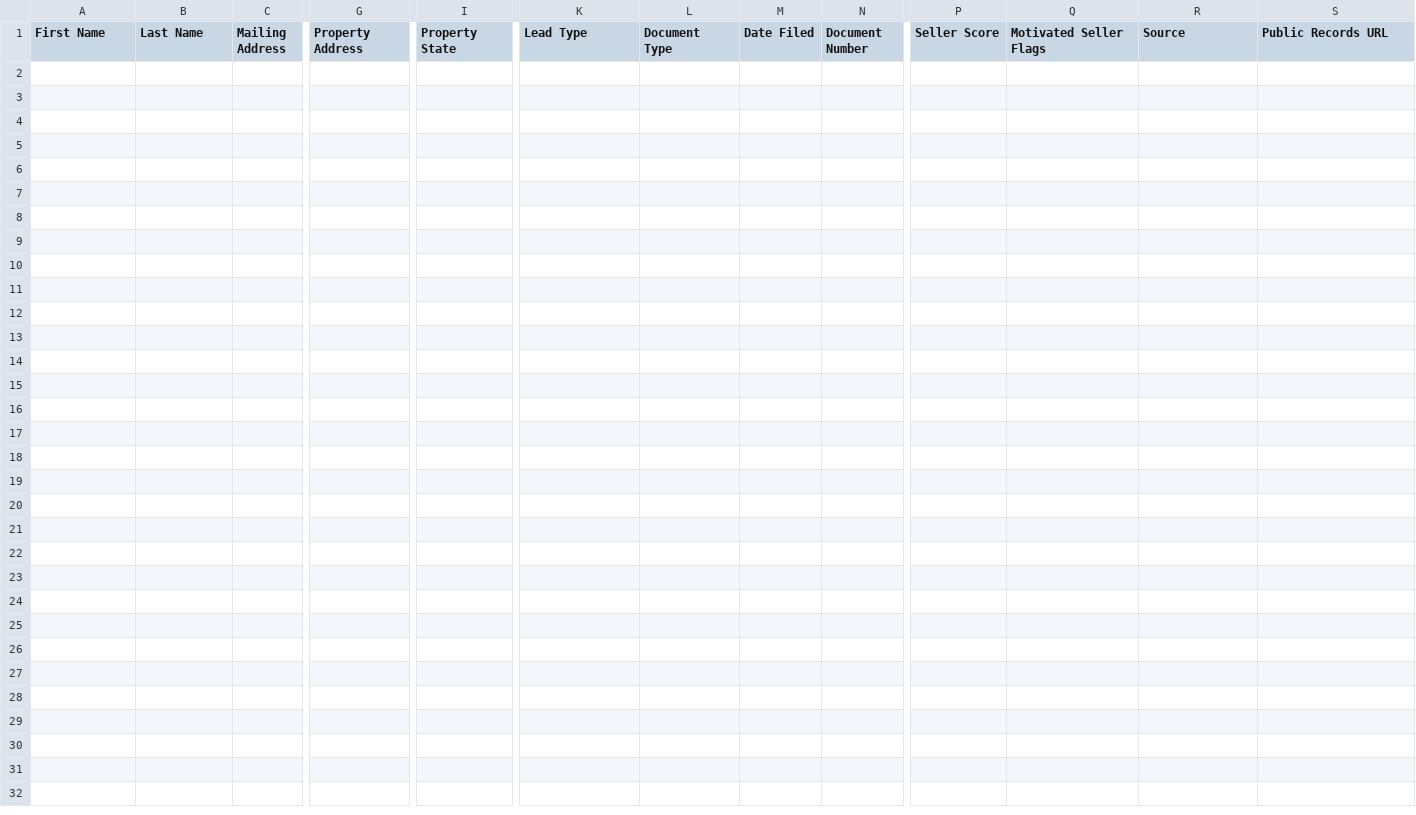
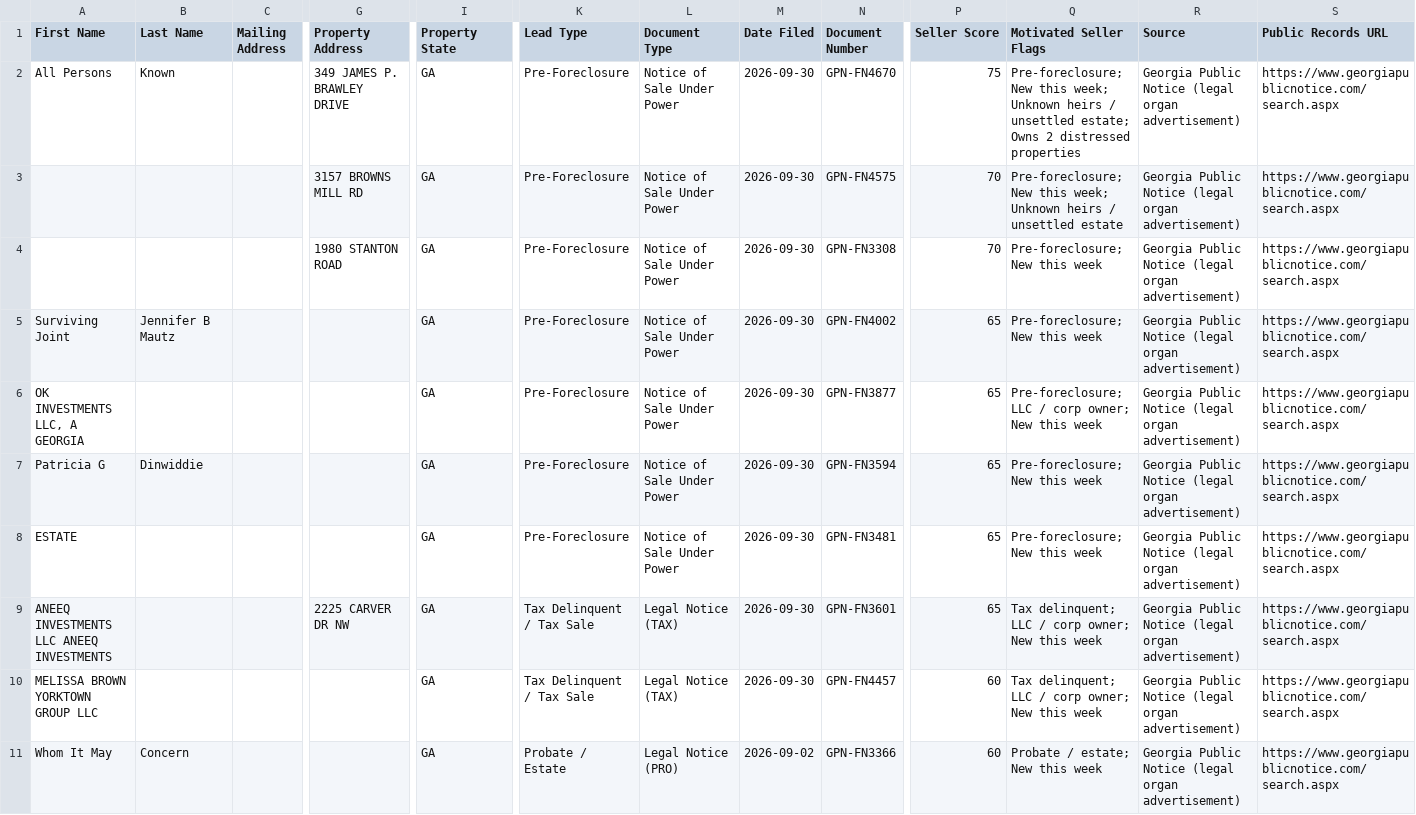
Before and after one commit to terrellkday/Fulton-Leads-Scraper, a CSV file: data/ghl_leads.csv, drawn as a sheet; only a part is shown, gaps mark what is left out; rows hold the shown columns only; the diff names each change by its address in the sheet, - before the commit and + after, or states it on an @@ line.

```diff
--- a/data/ghl_leads.csv
+++ b/data/ghl_leads.csv
+row 2: All Persons | Known |  | 349 JAMES P. BRAWLEY DRIVE | GA | Pre-Foreclosure | Notice of Sale Under Power | 2026-09-30 | GPN-FN4670 | 75 | Pre-foreclosure; New this week; Unknown heirs / unsettled estate; Owns 2 distressed properties | Georgia Public Notice (legal organ advertisement) | https://www.georgiapublicnotice.com/search.aspx
+row 3:  |  |  | 3157 BROWNS MILL RD | GA | Pre-Foreclosure | Notice of Sale Under Power | 2026-09-30 | GPN-FN4575 | 70 | Pre-foreclosure; New this week; Unknown heirs / unsettled estate | Georgia Public Notice (legal organ advertisement) | https://www.georgiapublicnotice.com/search.aspx
+row 4:  |  |  | 1980 STANTON ROAD | GA | Pre-Foreclosure | Notice of Sale Under Power | 2026-09-30 | GPN-FN3308 | 70 | Pre-foreclosure; New this week | Georgia Public Notice (legal organ advertisement) | https://www.georgiapublicnotice.com/search.aspx
+row 5: Surviving Joint | Jennifer B Mautz |  |  | GA | Pre-Foreclosure | Notice of Sale Under Power | 2026-09-30 | GPN-FN4002 | 65 | Pre-foreclosure; New this week | Georgia Public Notice (legal organ advertisement) | https://www.georgiapublicnotice.com/search.aspx
+row 6: OK INVESTMENTS LLC, A GEORGIA |  |  |  | GA | Pre-Foreclosure | Notice of Sale Under Power | 2026-09-30 | GPN-FN3877 | 65 | Pre-foreclosure; LLC / corp owner; New this week | Georgia Public Notice (legal organ advertisement) | https://www.georgiapublicnotice.com/search.aspx
+row 7: Patricia G | Dinwiddie |  |  | GA | Pre-Foreclosure | Notice of Sale Under Power | 2026-09-30 | GPN-FN3594 | 65 | Pre-foreclosure; New this week | Georgia Public Notice (legal organ advertisement) | https://www.georgiapublicnotice.com/search.aspx
+row 8: ESTATE |  |  |  | GA | Pre-Foreclosure | Notice of Sale Under Power | 2026-09-30 | GPN-FN3481 | 65 | Pre-foreclosure; New this week | Georgia Public Notice (legal organ advertisement) | https://www.georgiapublicnotice.com/search.aspx
+row 9: ANEEQ INVESTMENTS LLC ANEEQ INVESTMENTS |  |  | 2225 CARVER DR NW | GA | Tax Delinquent / Tax Sale | Legal Notice (TAX) | 2026-09-30 | GPN-FN3601 | 65 | Tax delinquent; LLC / corp owner; New this week | Georgia Public Notice (legal organ advertisement) | https://www.georgiapublicnotice.com/search.aspx
+row 10: MELISSA BROWN YORKTOWN GROUP LLC |  |  |  | GA | Tax Delinquent / Tax Sale | Legal Notice (TAX) | 2026-09-30 | GPN-FN4457 | 60 | Tax delinquent; LLC / corp owner; New this week | Georgia Public Notice (legal organ advertisement) | https://www.georgiapublicnotice.com/search.aspx
+row 11: Whom It May | Concern |  |  | GA | Probate / Estate | Legal Notice (PRO) | 2026-09-02 | GPN-FN3366 | 60 | Probate / estate; New this week | Georgia Public Notice (legal organ advertisement) | https://www.georgiapublicnotice.com/search.aspx
```
Also changed, not shown: 7 other files.
